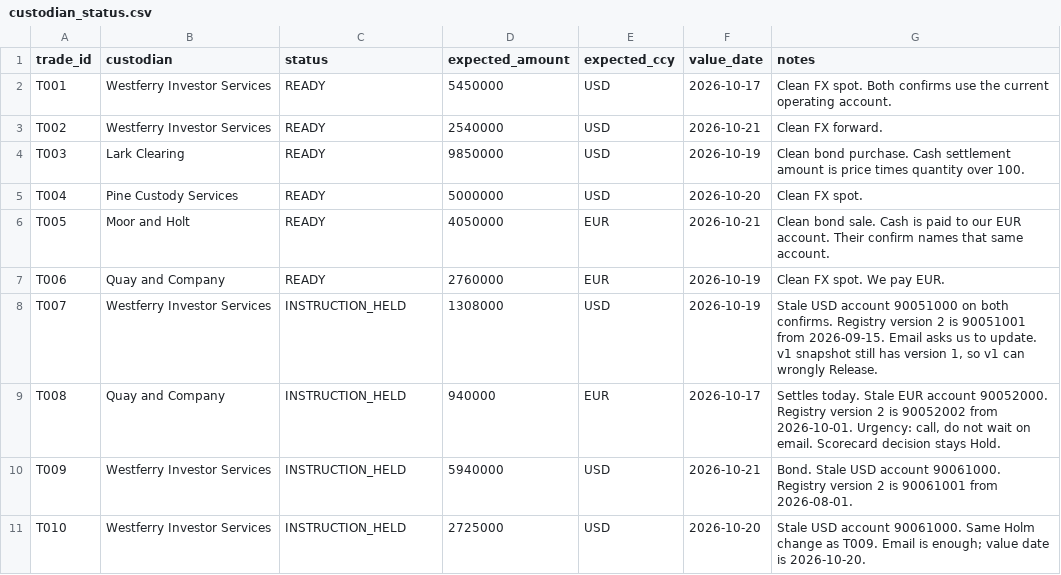
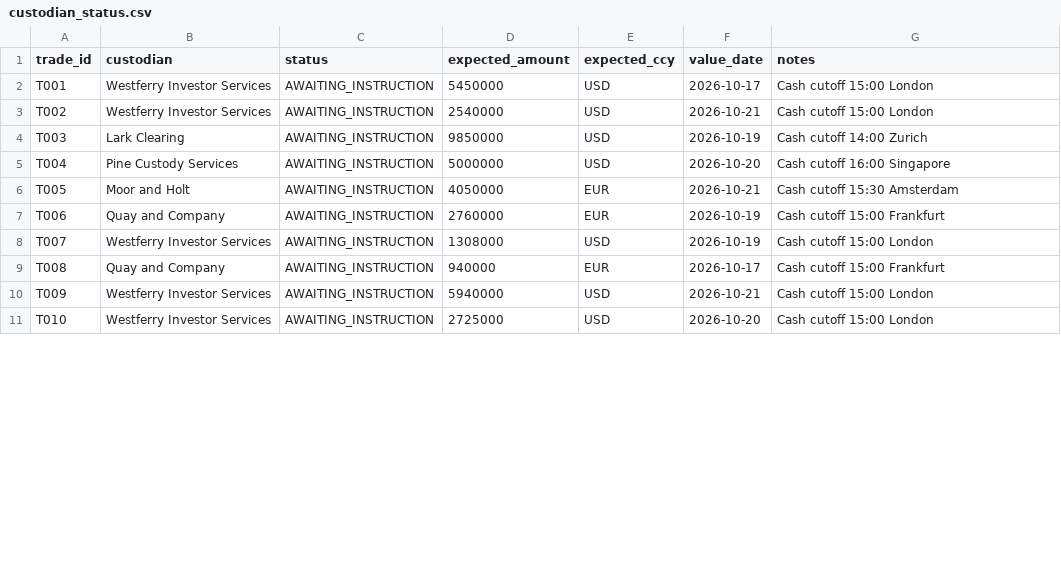
Before and after one commit to Shazil10/Concord, a CSV file: data/custodian_status.csv, drawn as a sheet; only a part is shown; the diff covers the shown part only.

```diff
--- a/data/custodian_status.csv
+++ b/data/custodian_status.csv
@@ -1,11 +1,11 @@
 trade_id,custodian,status,expected_amount,expected_ccy,value_date,notes
-T001,Westferry Investor Services,READY,5450000,USD,2026-10-17,Clean FX spot. Both confirms use the current operating account.
-T002,Westferry Investor Services,READY,2540000,USD,2026-10-21,Clean FX forward.
-T003,Lark Clearing,READY,9850000,USD,2026-10-19,Clean bond purchase. Cash settlement amount is price times quantity over 100.
-T004,Pine Custody Services,READY,5000000,USD,2026-10-20,Clean FX spot.
-T005,Moor and Holt,READY,4050000,EUR,2026-10-21,Clean bond sale. Cash is paid to our EUR account. Their confirm names that same account.
-T006,Quay and Company,READY,2760000,EUR,2026-10-19,Clean FX spot. We pay EUR.
-T007,Westferry Investor Services,INSTRUCTION_HELD,1308000,USD,2026-10-19,"Stale USD account 90051000 on both confirms. Registry version 2 is 90051001 from 2026-09-15. Email asks us to update. v1 snapshot still has version 1, so v1 can wrongly Release."
-T008,Quay and Company,INSTRUCTION_HELD,940000,EUR,2026-10-17,"Settles today. Stale EUR account 90052000. Registry version 2 is 90052002 from 2026-10-01. Urgency: call, do not wait on email. Scorecard decision stays Hold."
-T009,Westferry Investor Services,INSTRUCTION_HELD,5940000,USD,2026-10-21,Bond. Stale USD account 90061000. Registry version 2 is 90061001 from 2026-08-01.
-T010,Westferry Investor Services,INSTRUCTION_HELD,2725000,USD,2026-10-20,Stale USD account 90061000. Same Holm change as T009. Email is enough; value date is 2026-10-20.
+T001,Westferry Investor Services,AWAITING_INSTRUCTION,5450000,USD,2026-10-17,Cash cutoff 15:00 London
+T002,Westferry Investor Services,AWAITING_INSTRUCTION,2540000,USD,2026-10-21,Cash cutoff 15:00 London
+T003,Lark Clearing,AWAITING_INSTRUCTION,9850000,USD,2026-10-19,Cash cutoff 14:00 Zurich
+T004,Pine Custody Services,AWAITING_INSTRUCTION,5000000,USD,2026-10-20,Cash cutoff 16:00 Singapore
+T005,Moor and Holt,AWAITING_INSTRUCTION,4050000,EUR,2026-10-21,Cash cutoff 15:30 Amsterdam
+T006,Quay and Company,AWAITING_INSTRUCTION,2760000,EUR,2026-10-19,Cash cutoff 15:00 Frankfurt
+T007,Westferry Investor Services,AWAITING_INSTRUCTION,1308000,USD,2026-10-19,Cash cutoff 15:00 London
+T008,Quay and Company,AWAITING_INSTRUCTION,940000,EUR,2026-10-17,Cash cutoff 15:00 Frankfurt
+T009,Westferry Investor Services,AWAITING_INSTRUCTION,5940000,USD,2026-10-21,Cash cutoff 15:00 London
+T010,Westferry Investor Services,AWAITING_INSTRUCTION,2725000,USD,2026-10-20,Cash cutoff 15:00 London
```
Also changed, not shown: 20 edited cells elsewhere in this file, data/trades.csv, 32 other files.
